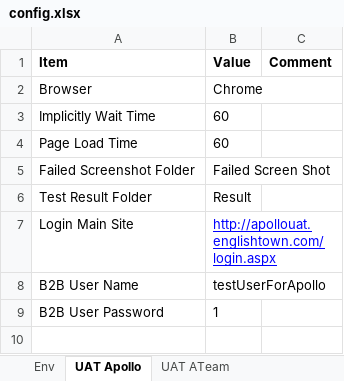
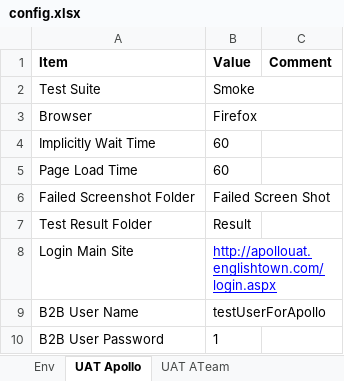
Before and after one commit to tails82/PythonAutomation, an Excel workbook: config/config.xlsx, sheet UAT Apollo, drawn as a sheet; values as stored, in another font and other column widths than the file's, no borders; addresses are those after the commit; the diff names each change by its address in the sheet, - before the commit and + after, or states it on an @@ line.

```diff
--- a/config/config.xlsx (sheet UAT Apollo)
+++ b/config/config.xlsx (sheet UAT Apollo)
+row 2: Test Suite | Smoke
-B3 (Value): Chrome
+B3 (Value): Firefox
```
Also changed, not shown: sheet UAT ATeam, 2 other files.
